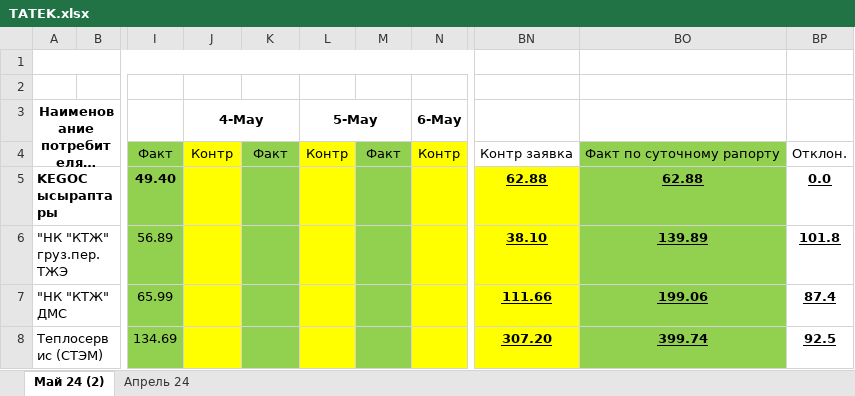
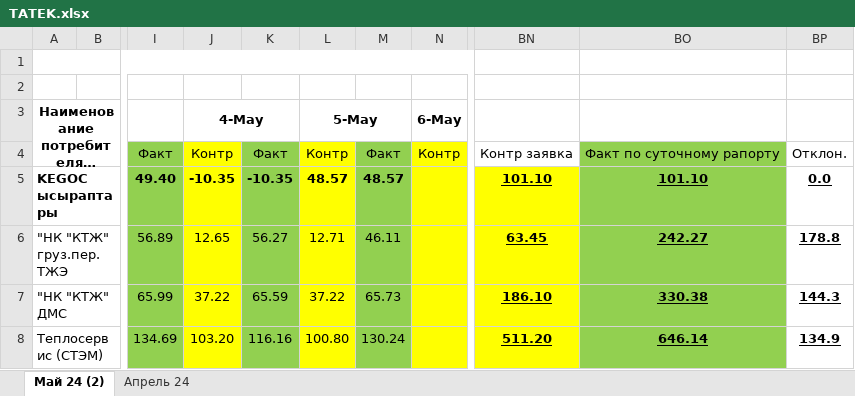
Before and after one commit to JustMrE/Meter, an Excel workbook: DB/временно/TATEK.xlsx, sheet Май 24 (2), drawn as a sheet; only a part is shown, gaps mark what is left out; long unchanged cells end in …; values as stored, in another font and other column widths than the file's, no borders; the diff covers the shown part only; the diff names each change by its address in the sheet, - before the commit and + after, or states it on an @@ line.

```diff
--- a/DB/временно/TATEK.xlsx (sheet Май 24 (2))
+++ b/DB/временно/TATEK.xlsx (sheet Май 24 (2))
-J5 (4-May): (empty)
+J5 (4-May): -10.35
-K5: (empty)
+K5: -10.35
-L5 (5-May): (empty)
+L5 (5-May): 48.57
-M5: (empty)
+M5: 48.57
-BN5: 62.88
+BN5: 101.10
-BO5: 62.88
+BO5: 101.10
-J6 (4-May): (empty)
+J6 (4-May): 12.65
-K6: (empty)
+K6: 56.27
-L6 (5-May): (empty)
+L6 (5-May): 12.71
-M6: (empty)
+M6: 46.11
-BN6: 38.10
+BN6: 63.45
-BO6: 139.89
+BO6: 242.27
-BP6: 101.8
+BP6: 178.8
-J7 (4-May): (empty)
+J7 (4-May): 37.22
-K7: (empty)
+K7: 65.59
-L7 (5-May): (empty)
+L7 (5-May): 37.22
-M7: (empty)
+M7: 65.73
-BN7: 111.66
+BN7: 186.10
-BO7: 199.06
+BO7: 330.38
-BP7: 87.4
+BP7: 144.3
-J8 (4-May): (empty)
+J8 (4-May): 103.20
-K8: (empty)
+K8: 116.16
-L8 (5-May): (empty)
+L8 (5-May): 100.80
-M8: (empty)
+M8: 130.24
-BN8: 307.20
+BN8: 511.20
-BO8: 399.74
+BO8: 646.14
-BP8: 92.5
+BP8: 134.9
```
Also changed, not shown: 120 edited cells elsewhere in this sheet, hidden cells, 3 other files.
